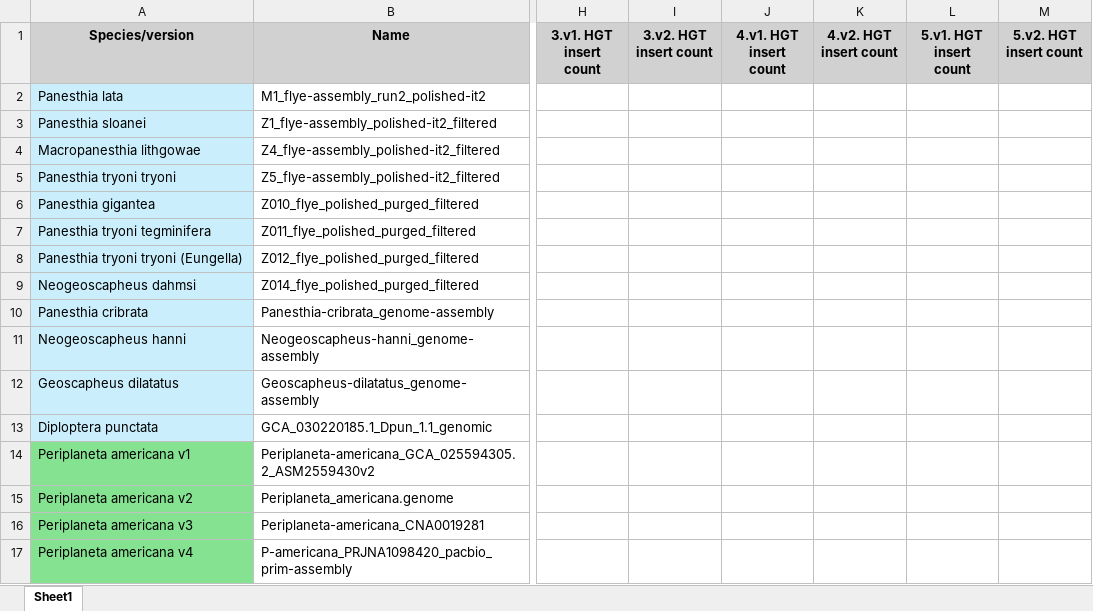
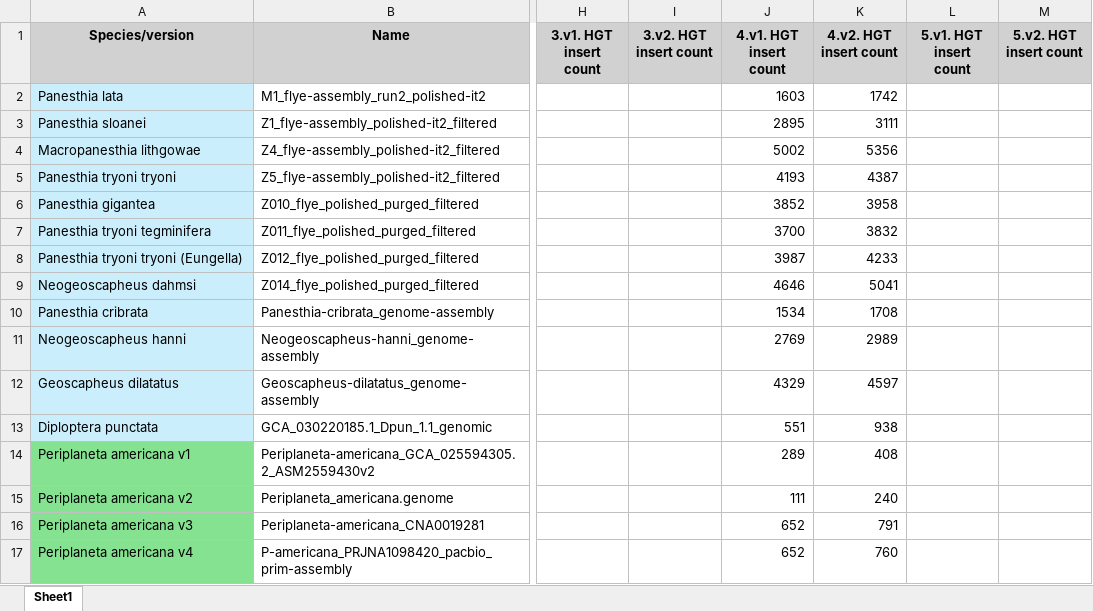
Before and after one commit to MEEP-projects/HGT_pipeline, an Excel workbook: data/HGT-inserts_summary.xlsx, sheet Sheet1, drawn as a sheet; only a part is shown, gaps mark what is left out; values as stored, in another font and other column widths than the file's, no borders; the diff covers the shown part only; the diff names each change by its address in the sheet, - before the commit and + after, or states it on an @@ line.

Commit message:
updated insert counts

```diff
--- a/data/HGT-inserts_summary.xlsx (sheet Sheet1)
+++ b/data/HGT-inserts_summary.xlsx (sheet Sheet1)
-J2 (4.v1. HGT insert count): (empty)
+J2 (4.v1. HGT insert count): 1603
-K2 (4.v2. HGT insert count): (empty)
+K2 (4.v2. HGT insert count): 1742
-J3 (4.v1. HGT insert count): (empty)
+J3 (4.v1. HGT insert count): 2895
-K3 (4.v2. HGT insert count): (empty)
+K3 (4.v2. HGT insert count): 3111
-J4 (4.v1. HGT insert count): (empty)
+J4 (4.v1. HGT insert count): 5002
-K4 (4.v2. HGT insert count): (empty)
+K4 (4.v2. HGT insert count): 5356
-J5 (4.v1. HGT insert count): (empty)
+J5 (4.v1. HGT insert count): 4193
-K5 (4.v2. HGT insert count): (empty)
+K5 (4.v2. HGT insert count): 4387
-J6 (4.v1. HGT insert count): (empty)
+J6 (4.v1. HGT insert count): 3852
-K6 (4.v2. HGT insert count): (empty)
+K6 (4.v2. HGT insert count): 3958
-J7 (4.v1. HGT insert count): (empty)
+J7 (4.v1. HGT insert count): 3700
-K7 (4.v2. HGT insert count): (empty)
+K7 (4.v2. HGT insert count): 3832
-J8 (4.v1. HGT insert count): (empty)
+J8 (4.v1. HGT insert count): 3987
-K8 (4.v2. HGT insert count): (empty)
+K8 (4.v2. HGT insert count): 4233
-J9 (4.v1. HGT insert count): (empty)
+J9 (4.v1. HGT insert count): 4646
-K9 (4.v2. HGT insert count): (empty)
+K9 (4.v2. HGT insert count): 5041
-J10 (4.v1. HGT insert count): (empty)
+J10 (4.v1. HGT insert count): 1534
-K10 (4.v2. HGT insert count): (empty)
+K10 (4.v2. HGT insert count): 1708
-J11 (4.v1. HGT insert count): (empty)
+J11 (4.v1. HGT insert count): 2769
-K11 (4.v2. HGT insert count): (empty)
+K11 (4.v2. HGT insert count): 2989
-J12 (4.v1. HGT insert count): (empty)
+J12 (4.v1. HGT insert count): 4329
-K12 (4.v2. HGT insert count): (empty)
+K12 (4.v2. HGT insert count): 4597
-J13 (4.v1. HGT insert count): (empty)
+J13 (4.v1. HGT insert count): 551
-K13 (4.v2. HGT insert count): (empty)
+K13 (4.v2. HGT insert count): 938
-J14 (4.v1. HGT insert count): (empty)
+J14 (4.v1. HGT insert count): 289
-K14 (4.v2. HGT insert count): (empty)
+K14 (4.v2. HGT insert count): 408
-J15 (4.v1. HGT insert count): (empty)
+J15 (4.v1. HGT insert count): 111
-K15 (4.v2. HGT insert count): (empty)
+K15 (4.v2. HGT insert count): 240
-J16:J17 (4.v1. HGT insert count): (empty)
+J16:J17 (4.v1. HGT insert count): 652
-K16 (4.v2. HGT insert count): (empty)
+K16 (4.v2. HGT insert count): 791
-K17 (4.v2. HGT insert count): (empty)
+K17 (4.v2. HGT insert count): 760
```
Also changed, not shown: 14 edited cells elsewhere in this sheet, 3 other files.
